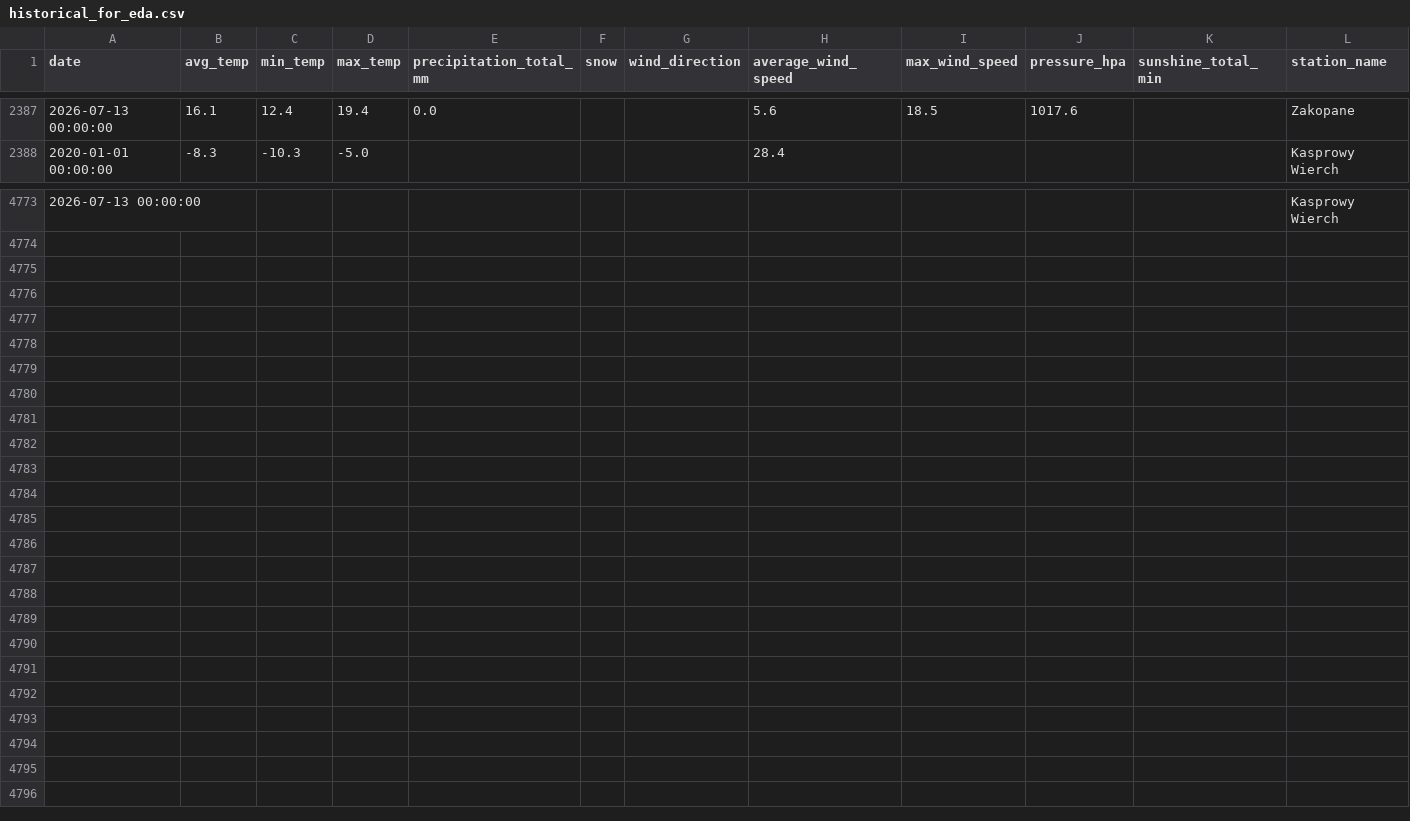
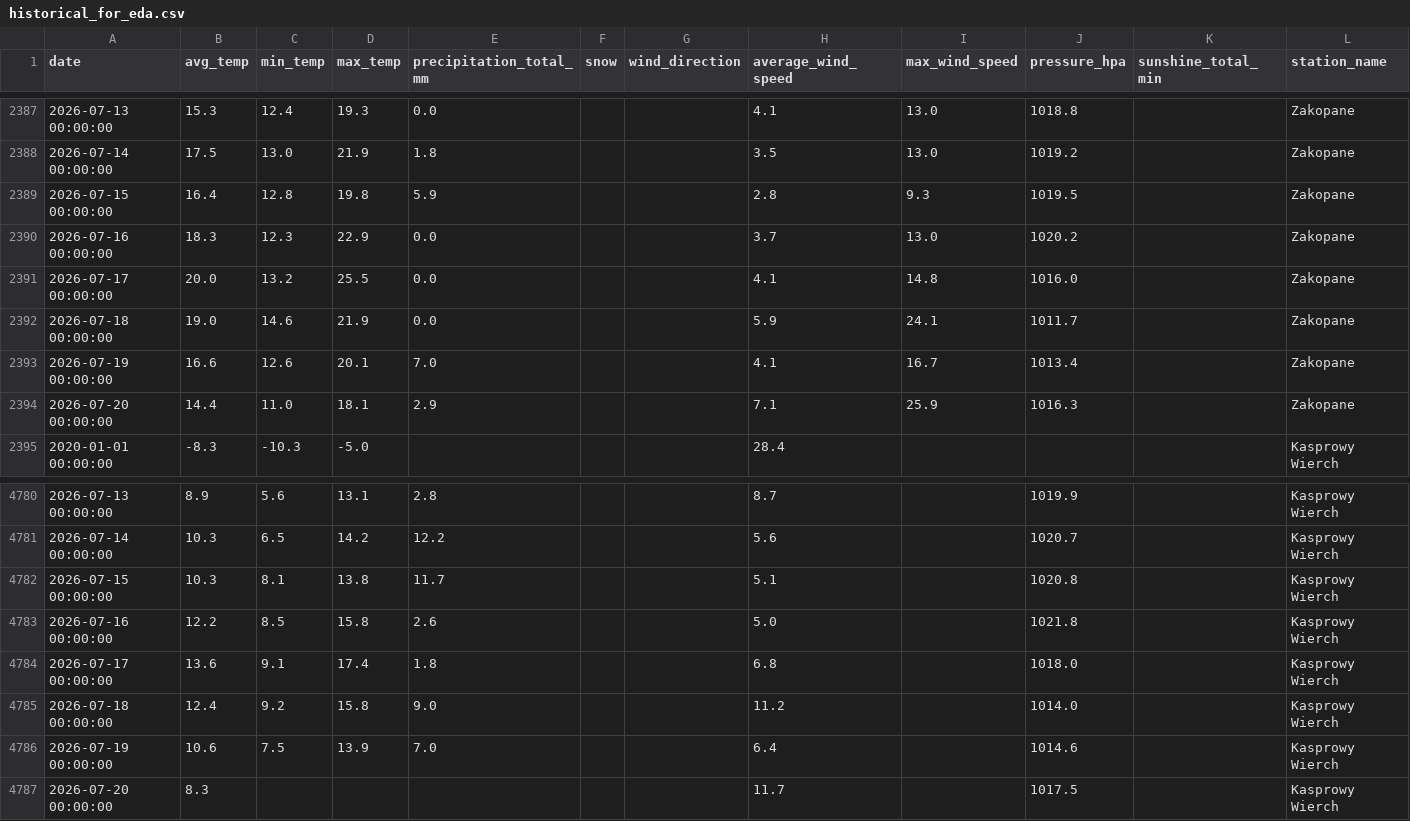
Before and after one commit to masubotic/projekt_podsumowujacy_pogoda_tatry, a CSV file: data/historical_for_eda.csv, drawn as a sheet; only a part is shown, gaps mark what is left out; the diff covers the shown part only.

```diff
--- a/data/historical_for_eda.csv
+++ b/data/historical_for_eda.csv
@@ -2387,2 +2387,9 @@ date,avg_temp,min_temp,max_temp,precipitation_total_mm,snow,wind_direction,avera
-2026-07-13 00:00:00,16.1,12.4,19.4,0.0,,,5.6,18.5,1017.6,,Zakopane
+2026-07-13 00:00:00,15.3,12.4,19.3,0.0,,,4.1,13.0,1018.8,,Zakopane
+2026-07-14 00:00:00,17.5,13.0,21.9,1.8,,,3.5,13.0,1019.2,,Zakopane
+2026-07-15 00:00:00,16.4,12.8,19.8,5.9,,,2.8,9.3,1019.5,,Zakopane
+2026-07-16 00:00:00,18.3,12.3,22.9,0.0,,,3.7,13.0,1020.2,,Zakopane
+2026-07-17 00:00:00,20.0,13.2,25.5,0.0,,,4.1,14.8,1016.0,,Zakopane
+2026-07-18 00:00:00,19.0,14.6,21.9,0.0,,,5.9,24.1,1011.7,,Zakopane
+2026-07-19 00:00:00,16.6,12.6,20.1,7.0,,,4.1,16.7,1013.4,,Zakopane
+2026-07-20 00:00:00,14.4,11.0,18.1,2.9,,,7.1,25.9,1016.3,,Zakopane
 2020-01-01 00:00:00,-8.3,-10.3,-5.0,,,,28.4,,,,Kasprowy Wierch
@@ -4773 +4780,8 @@ date,avg_temp,min_temp,max_temp,precipitation_total_mm,snow,wind_direction,avera
-2026-07-13 00:00:00,,,,,,,,,,,Kasprowy Wierch
+2026-07-13 00:00:00,8.9,5.6,13.1,2.8,,,8.7,,1019.9,,Kasprowy Wierch
+2026-07-14 00:00:00,10.3,6.5,14.2,12.2,,,5.6,,1020.7,,Kasprowy Wierch
+2026-07-15 00:00:00,10.3,8.1,13.8,11.7,,,5.1,,1020.8,,Kasprowy Wierch
+2026-07-16 00:00:00,12.2,8.5,15.8,2.6,,,5.0,,1021.8,,Kasprowy Wierch
+2026-07-17 00:00:00,13.6,9.1,17.4,1.8,,,6.8,,1018.0,,Kasprowy Wierch
+2026-07-18 00:00:00,12.4,9.2,15.8,9.0,,,11.2,,1014.0,,Kasprowy Wierch
+2026-07-19 00:00:00,10.6,7.5,13.9,7.0,,,6.4,,1014.6,,Kasprowy Wierch
+2026-07-20 00:00:00,8.3,,,,,,11.7,,1017.5,,Kasprowy Wierch
```
Also changed, not shown: 59 edited cells elsewhere in this file, 2 other files.
